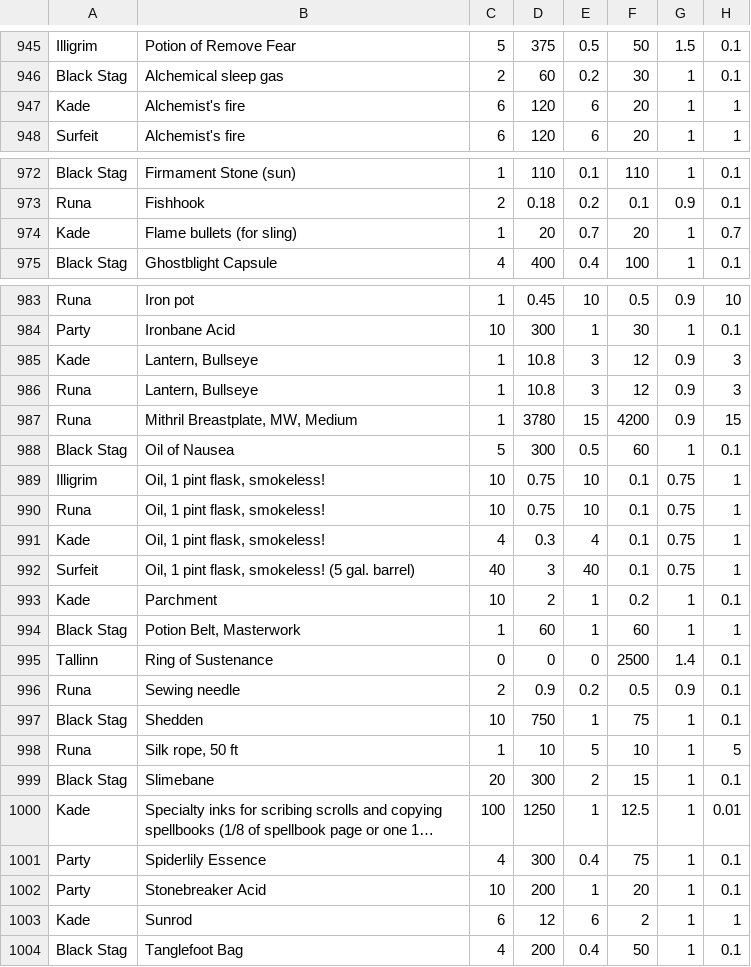
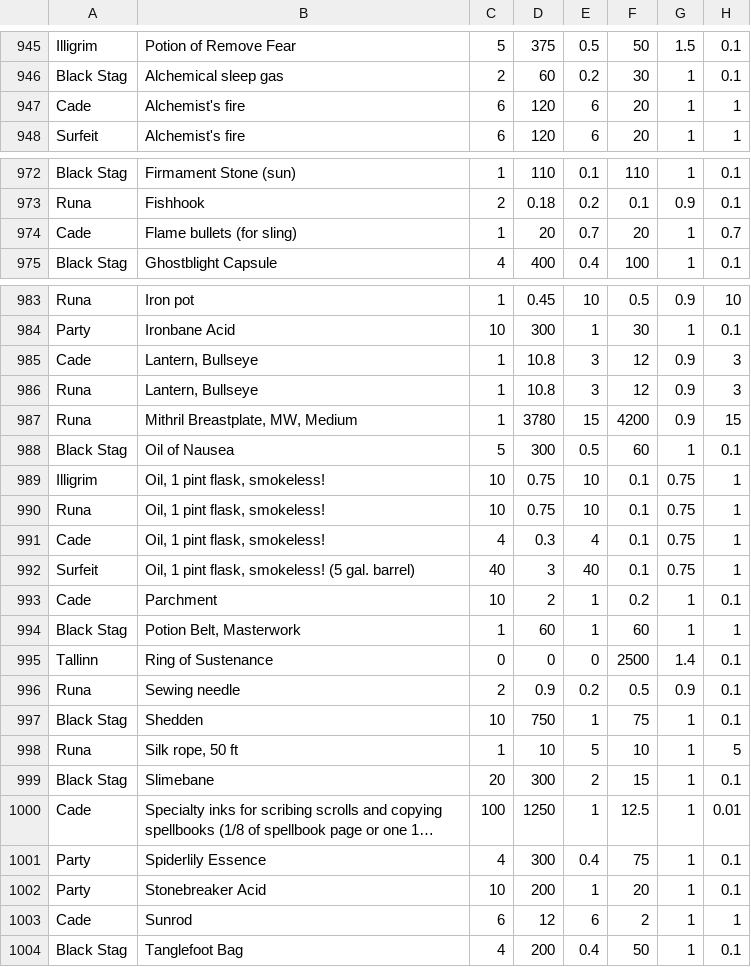
Before and after one commit to DaneWeber/beefbrain, a CSV file: reference_material/dm-only/Ulthirmbor Shopping - Items.csv, drawn as a sheet; only a part is shown, gaps mark what is left out; long unchanged cells end in …; the diff covers the shown part only; the diff names each change by its address in the sheet, - before the commit and + after, or states it on an @@ line.

```diff
--- a/reference_material/dm-only/Ulthirmbor Shopping - Items.csv
+++ b/reference_material/dm-only/Ulthirmbor Shopping - Items.csv
-A947: Kade
+A947: Cade
-A974: Kade
+A974: Cade
-A985: Kade
+A985: Cade
-A991: Kade
+A991: Cade
-A993: Kade
+A993: Cade
-A1000: Kade
+A1000: Cade
-A1003: Kade
+A1003: Cade
```
Also changed, not shown: 1 edited cell elsewhere in this file, reference_material/dm-only/Beefy Boys Loot - MAIN.csv.
